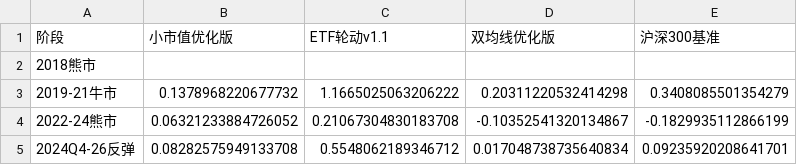
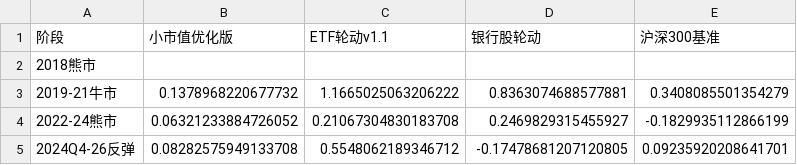
Before and after one commit to Dilicloud11/PKU_AI_Quant, a CSV file: TASK7/data/compare_phase.csv, drawn as a sheet.

```diff
--- a/TASK7/data/compare_phase.csv
+++ b/TASK7/data/compare_phase.csv
@@ -1,5 +1,5 @@
-阶段,小市值优化版,ETF轮动v1.1,双均线优化版,沪深300基准
+阶段,小市值优化版,ETF轮动v1.1,银行股轮动,沪深300基准
 2018熊市,,,,
-2019-21牛市,0.1378968220677732,1.1665025063206222,0.20311220532414298,0.3408085501354279
-2022-24熊市,0.06321233884726052,0.21067304830183708,-0.10352541320134867,-0.1829935112866199
-2024Q4-26反弹,0.08282575949133708,0.5548062189346712,0.017048738735640834,0.09235920208641701
+2019-21牛市,0.1378968220677732,1.1665025063206222,0.8363074688577881,0.3408085501354279
+2022-24熊市,0.06321233884726052,0.21067304830183708,0.2469829315455927,-0.1829935112866199
+2024Q4-26反弹,0.08282575949133708,0.5548062189346712,-0.17478681207120805,0.09235920208641701
```
Also changed, not shown: TASK7/data/compare_summary.csv, 40 other files.
